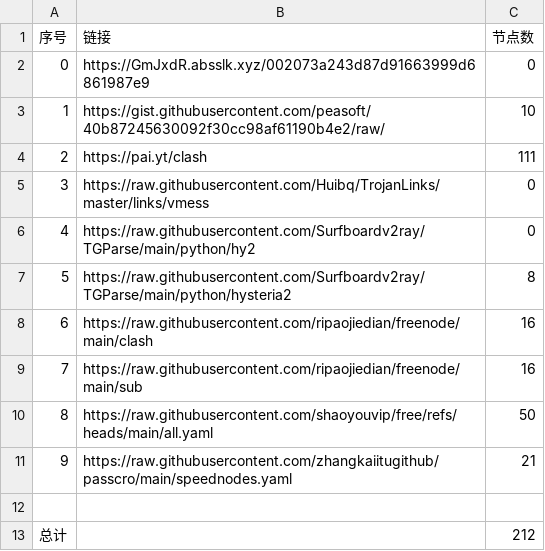
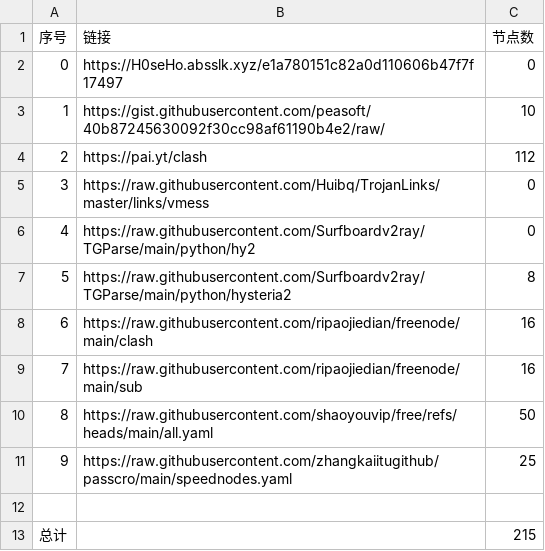
Before and after one commit to lukea99/nwalls, a CSV file: list_result.csv, drawn as a sheet.

```diff
--- a/list_result.csv
+++ b/list_result.csv
@@ -1,5 +1,5 @@
 序号,链接,节点数
-0,https://GmJxdR.absslk.xyz/002073a243d87d91663999d6861987e9,0
+0,https://H0seHo.absslk.xyz/e1a780151c82a0d110606b47f7f17497,0
 1,https://gist.githubusercontent.com/peasoft/40b87245630092f30cc98af61190b4e2/raw/,10
-2,https://pai.yt/clash,111
+2,https://pai.yt/clash,112
 3,https://raw.githubusercontent.com/Huibq/TrojanLinks/master/links/vmess,0
@@ -10,4 +10,4 @@
 8,https://raw.githubusercontent.com/shaoyouvip/free/refs/heads/main/all.yaml,50
-9,https://raw.githubusercontent.com/zhangkaiitugithub/passcro/main/speednodes.yaml,21
+9,https://raw.githubusercontent.com/zhangkaiitugithub/passcro/main/speednodes.yaml,25
 
-总计,,212
+总计,,215
```
Also changed, not shown: 23 other files.
